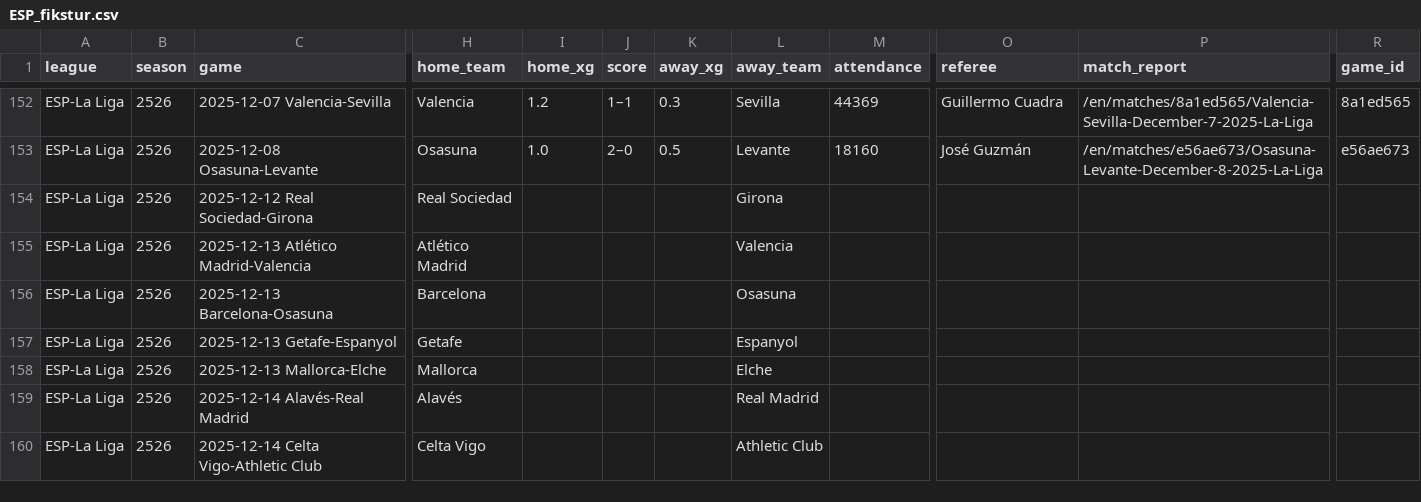
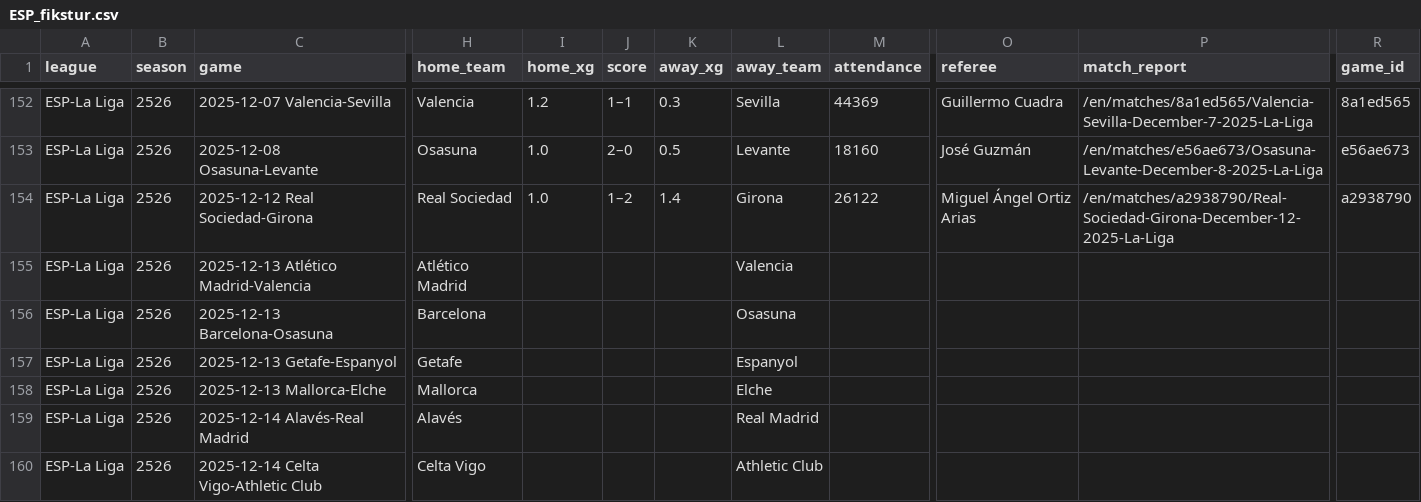
Before and after one commit to incisemih/cebindeki-iddaa-robotu, a CSV file: data/ESP_fikstur.csv, drawn as a sheet; only a part is shown, gaps mark what is left out; the diff names each change by its address in the sheet, - before the commit and + after, or states it on an @@ line.

```diff
--- a/data/ESP_fikstur.csv
+++ b/data/ESP_fikstur.csv
-I154 (home_xg): (empty)
+I154 (home_xg): 1.0
-J154 (score): (empty)
+J154 (score): 1–2
-K154 (away_xg): (empty)
+K154 (away_xg): 1.4
-M154 (attendance): (empty)
+M154 (attendance): 26122
-O154 (referee): (empty)
+O154 (referee): Miguel Ángel Ortiz Arias
-P154 (match_report): (empty)
+P154 (match_report): /en/matches/a2938790/Real-Sociedad-Girona-December-12-2025-La-Liga
-R154 (game_id): (empty)
+R154 (game_id): a2938790
```
Also changed, not shown: data/ESP_stats.csv, data/FRA_fikstur.csv, 10 other files.
